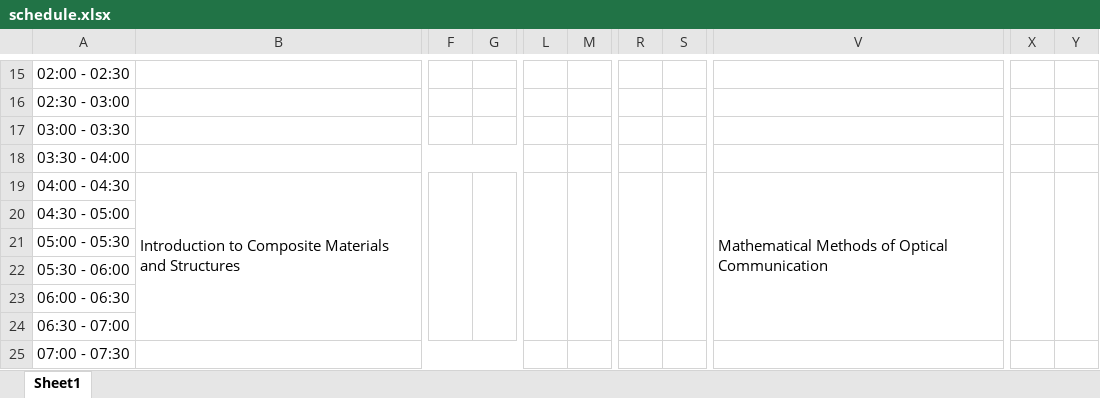
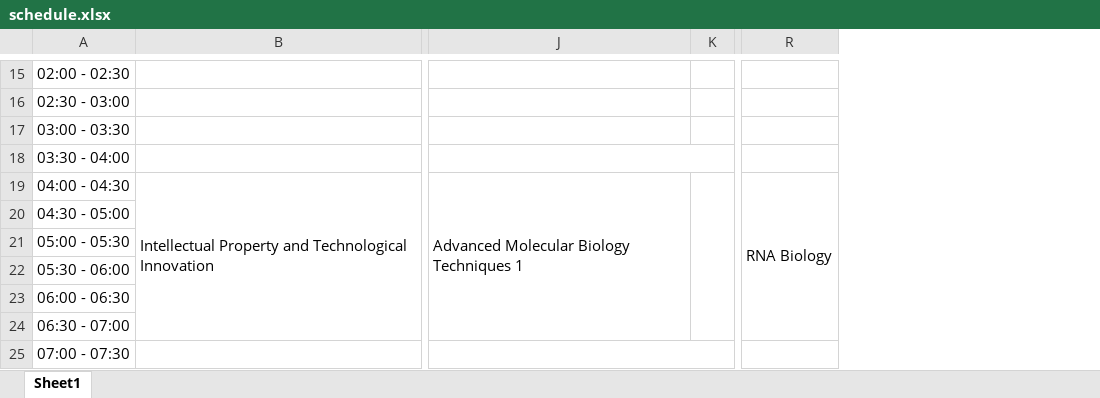
Before and after one commit to elvira29/OM_project, an Excel workbook: schedule.xlsx, sheet Sheet1, drawn as a sheet; only a part is shown, gaps mark what is left out; values as stored, in another font and other column widths than the file's, no cell formats; removed rows and columns are numbered as before the commit, all else as after; the diff covers the shown part only; the diff names each change by its address in the sheet, - before the commit and + after, or states it on an @@ line.

```diff
--- a/schedule.xlsx (sheet Sheet1)
+++ b/schedule.xlsx (sheet Sheet1)
-column F, empty
-column G, empty
-column L, empty
-column M, empty
+column J, row 19: Advanced Molecular Biology Techniques 1
+column K, empty
-column R, empty
-column S, empty
-column V, row 19: Mathematical Methods of Optical Communication
+column R, row 19: RNA Biology
-column X, empty
-column Y, empty
-B19: Introduction to Composite Materials and Structures
+B19: Intellectual Property and Technological Innovation
```
Also changed, not shown: 1 added row, 1 removed row and 39 edited cells elsewhere in this sheet, cell formats, 3 other files.
